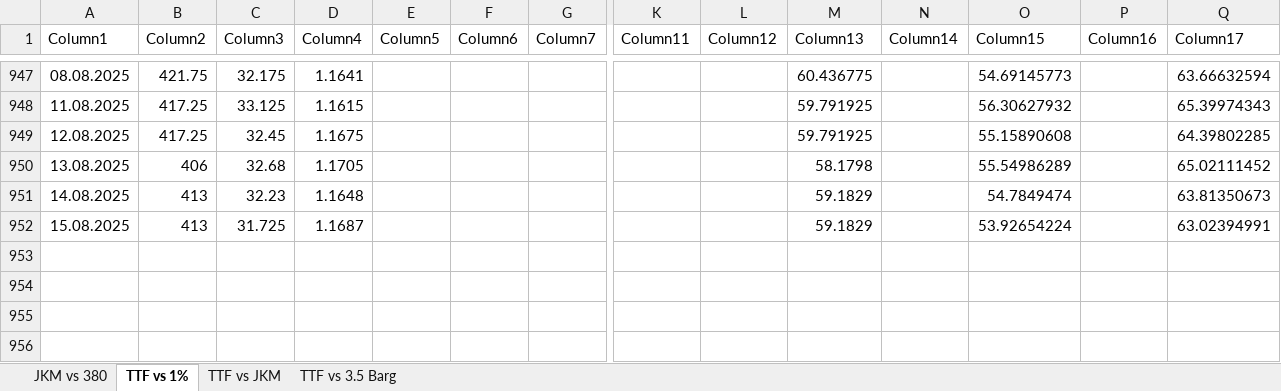
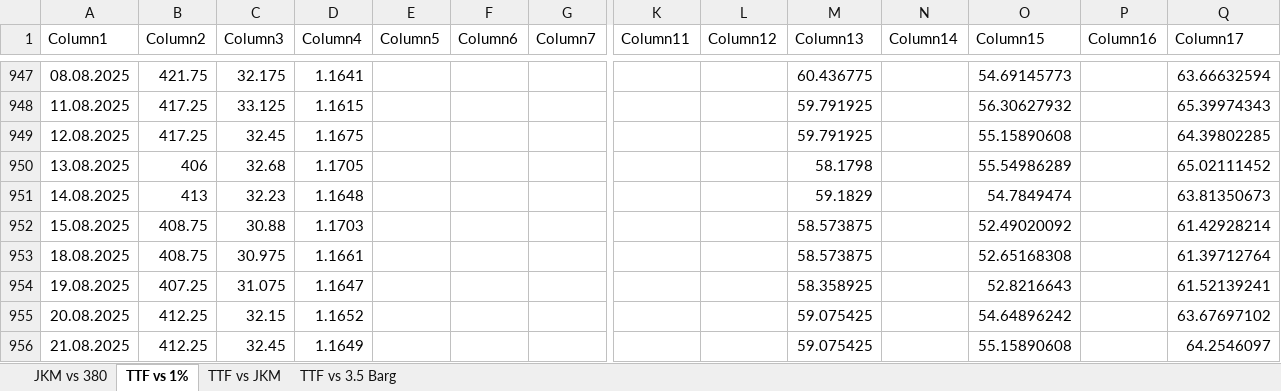
Before and after one commit to charlesgre/fuel-dashboard, an Excel workbook: Fuel vs gas/Gas vs Fuel.xlsx, sheet TTF vs 1%, drawn as a sheet; only a part is shown, gaps mark what is left out; values as stored, in another font and other column widths than the file's, no borders; charts and pictures and table styles not drawn; rows hold the shown columns only; the diff names each change by its address in the sheet, - before the commit and + after, or states it on an @@ line.

```diff
--- a/Fuel vs gas/Gas vs Fuel.xlsx (sheet TTF vs 1%)
+++ b/Fuel vs gas/Gas vs Fuel.xlsx (sheet TTF vs 1%)
-B952 (Column2): 413
+B952 (Column2): 408.75
-C952 (Column3): 31.725
+C952 (Column3): 30.88
-D952 (Column4): 1.1687
+D952 (Column4): 1.1703
-M952 (Column13): 59.1829
+M952 (Column13): 58.573875
-O952 (Column15): 53.92654224
+O952 (Column15): 52.49020092
-Q952 (Column17): 63.02394991
+Q952 (Column17): 61.42928214
+row 953: 18.08.2025 | 408.75 | 30.975 | 1.1661 |  |  |  |  |  | 58.573875 |  | 52.65168308 |  | 61.39712764
+row 954: 19.08.2025 | 407.25 | 31.075 | 1.1647 |  |  |  |  |  | 58.358925 |  | 52.8216643 |  | 61.52139241
+row 955: 20.08.2025 | 412.25 | 32.15 | 1.1652 |  |  |  |  |  | 59.075425 |  | 54.64896242 |  | 63.67697102
+row 956: 21.08.2025 | 412.25 | 32.45 | 1.1649 |  |  |  |  |  | 59.075425 |  | 55.15890608 |  | 64.2546097
```
Also changed, not shown: sheet TTF vs 3.5 Barg, sheet JKM vs 380, sheet TTF vs JKM, charts or pictures, CDD/Data temperatures.xlsx, CDD/Forecast temperatures.xlsx, 10 other files.
